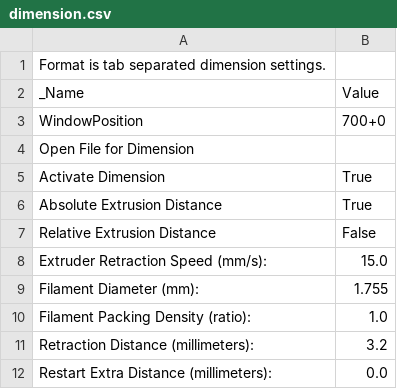
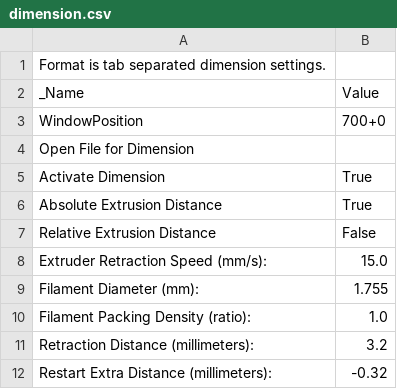
Before and after one commit to Renosis/MakerGear-Prusa-Skeinforge-Settings, a CSV file: dot.skeinforge/profiles/extrusion/7-5-11-SF41-Test/dimension.csv, drawn as a sheet.

```diff
--- a/dot.skeinforge/profiles/extrusion/7-5-11-SF41-Test/dimension.csv
+++ b/dot.skeinforge/profiles/extrusion/7-5-11-SF41-Test/dimension.csv
@@ -11,2 +11,2 @@ Filament Packing Density (ratio):	1.0
 Retraction Distance (millimeters):	3.2
-Restart Extra Distance (millimeters):	0.0
+Restart Extra Distance (millimeters):	-0.32
```
Also changed, not shown: dot.skeinforge/profiles/extrusion/7-5-11-SF41-Test/raft.csv, dot.skeinforge/profiles/extrusion/7-5-11-SF41-Test/skeinforge_craft.csv, 1 other file.
